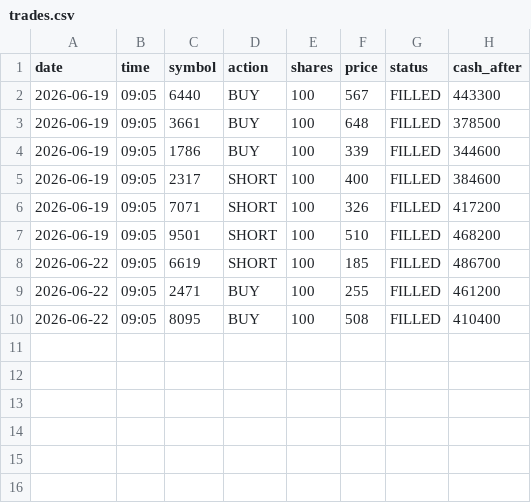
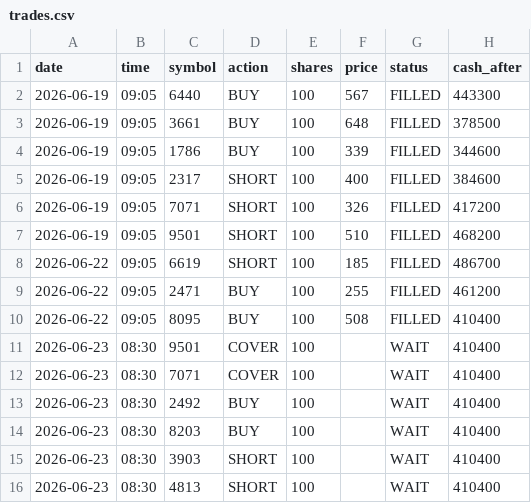
Before and after one commit to dmkn013/kabu, a CSV file: data/runs/run_002/trades.csv, drawn as a sheet.

```diff
--- a/data/runs/run_002/trades.csv
+++ b/data/runs/run_002/trades.csv
@@ -10 +10,7 @@ date,time,symbol,action,shares,price,status,cash_after
 2026-06-22,09:05,8095,BUY,100,508,FILLED,410400
+2026-06-23,08:30,9501,COVER,100,,WAIT,410400
+2026-06-23,08:30,7071,COVER,100,,WAIT,410400
+2026-06-23,08:30,2492,BUY,100,,WAIT,410400
+2026-06-23,08:30,8203,BUY,100,,WAIT,410400
+2026-06-23,08:30,3903,SHORT,100,,WAIT,410400
+2026-06-23,08:30,4813,SHORT,100,,WAIT,410400
```
Also changed, not shown: 1 other file.
